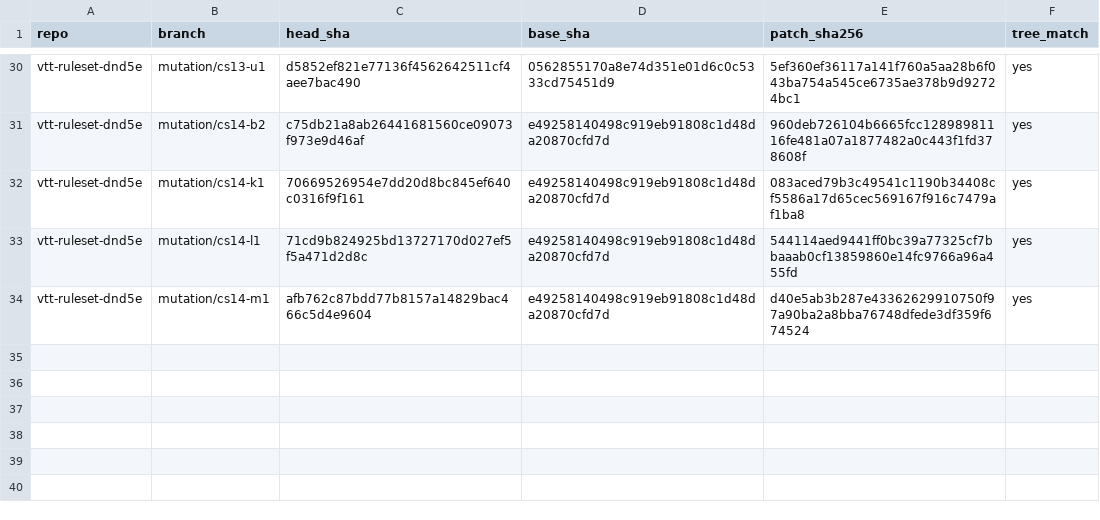
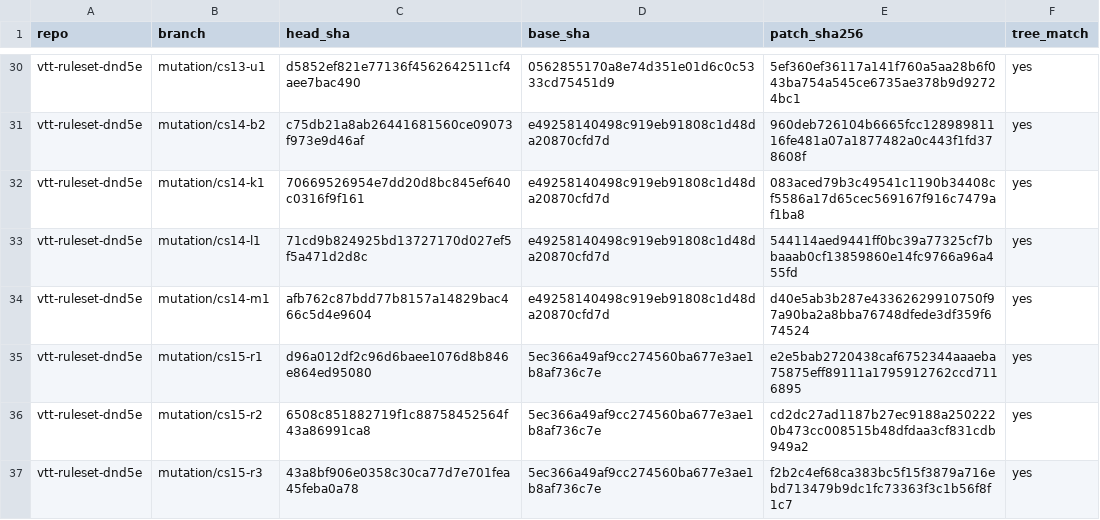
Before and after one commit to kevinburkeland/vtt-ruleset-dnd5e, a TSV file: mutations/MANIFEST.tsv, drawn as a sheet; only a part is shown, gaps mark what is left out; the diff names each change by its address in the sheet, - before the commit and + after, or states it on an @@ line.

Commit message:
Mutation archive: cs15
Signed-off-by: Kevin Burkeland <kevin@burke.land>

```diff
--- a/mutations/MANIFEST.tsv
+++ b/mutations/MANIFEST.tsv
+row 35: vtt-ruleset-dnd5e | mutation/cs15-r1 | d96a012df2c96d6baee1076d8b846e864ed95080 | 5ec366a49af9cc274560ba677e3ae1b8af736c7e | e2e5bab2720438caf6752344aaaeba75875eff89111a1795912762ccd7116895 | yes
+row 36: vtt-ruleset-dnd5e | mutation/cs15-r2 | 6508c851882719f1c88758452564f43a86991ca8 | 5ec366a49af9cc274560ba677e3ae1b8af736c7e | cd2dc27ad1187b27ec9188a2502220b473cc008515b48dfdaa3cf831cdb949a2 | yes
+row 37: vtt-ruleset-dnd5e | mutation/cs15-r3 | 43a8bf906e0358c30ca77d7e701fea45feba0a78 | 5ec366a49af9cc274560ba677e3ae1b8af736c7e | f2b2c4ef68ca383bc5f15f3879a716ebd713479b9dc1fc73363f3c1b56f8f1c7 | yes
```
Also changed, not shown: 3 other files.
